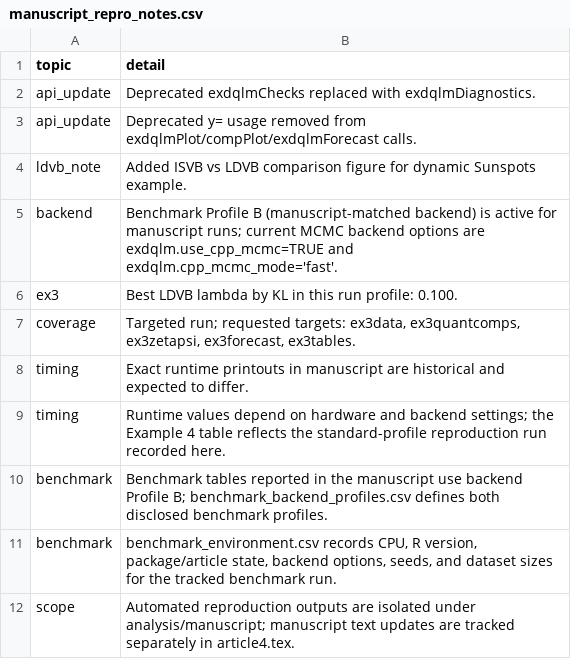
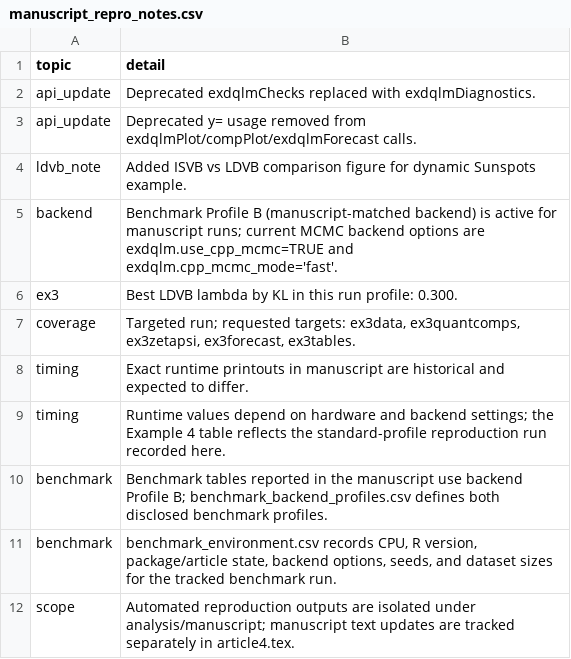
Before and after one commit to AntonioAPDL/exdqlm---Article, a CSV file: analysis/manuscript/outputs/tables/manuscript_repro_notes.csv, drawn as a sheet.

```diff
--- a/analysis/manuscript/outputs/tables/manuscript_repro_notes.csv
+++ b/analysis/manuscript/outputs/tables/manuscript_repro_notes.csv
@@ -5,3 +5,3 @@
 "backend","Benchmark Profile B (manuscript-matched backend) is active for manuscript runs; current MCMC backend options are exdqlm.use_cpp_mcmc=TRUE and exdqlm.cpp_mcmc_mode='fast'."
-"ex3","Best LDVB lambda by KL in this run profile: 0.100."
+"ex3","Best LDVB lambda by KL in this run profile: 0.300."
 "coverage","Targeted run; requested targets: ex3data, ex3quantcomps, ex3zetapsi, ex3forecast, ex3tables."
```
Also changed, not shown: analysis/manuscript/outputs/tables/benchmark_environment.csv, analysis/manuscript/outputs/tables/ex3_diagnostics_summary.csv, 11 other files.
